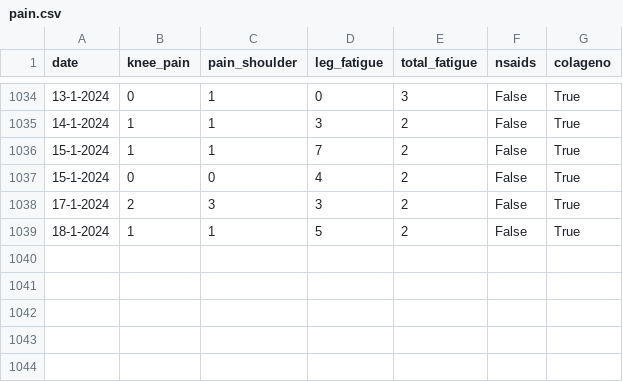
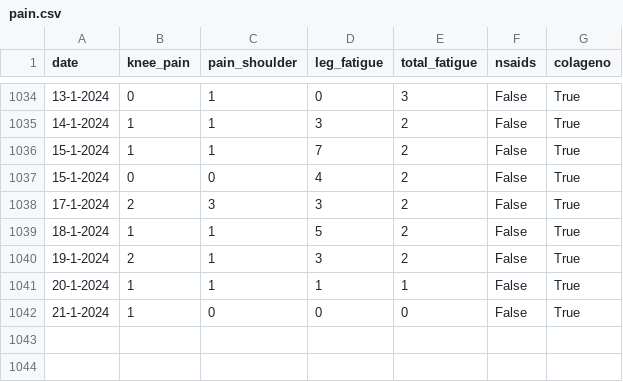
Before and after one commit to cmougan/knee, a CSV file: data/pain.csv, drawn as a sheet; only a part is shown, gaps mark what is left out; the shorter side is filled out with more unchanged rows; the diff names each change by its address in the sheet, - before the commit and + after, or states it on an @@ line.

```diff
--- a/data/pain.csv
+++ b/data/pain.csv
-row 1040: (empty)
+row 1040: 19-1-2024 | 2 | 1 | 3 | 2 | False | True
+row 1041: 20-1-2024 | 1 | 1 | 1 | 1 | False | True
+row 1042: 21-1-2024 | 1 | 0 | 0 | 0 | False | True
```
Also changed, not shown: data/sport.csv.
